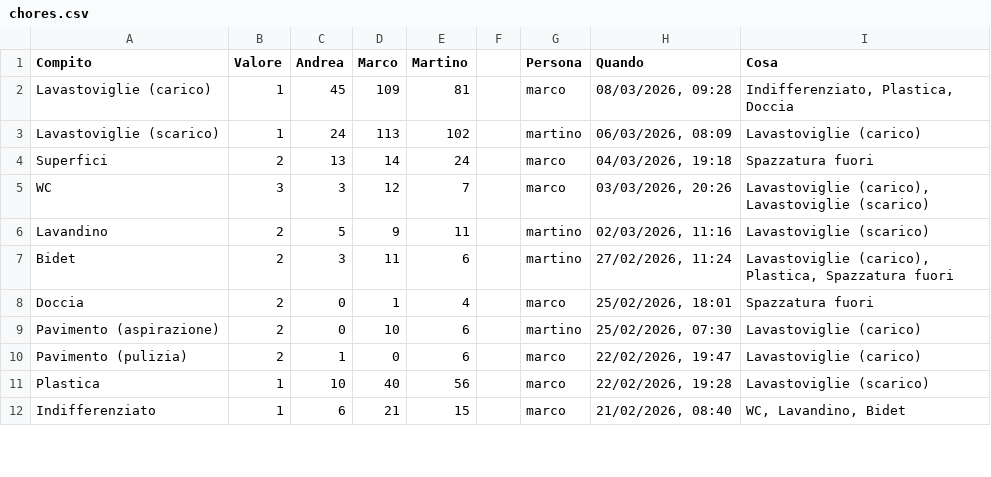
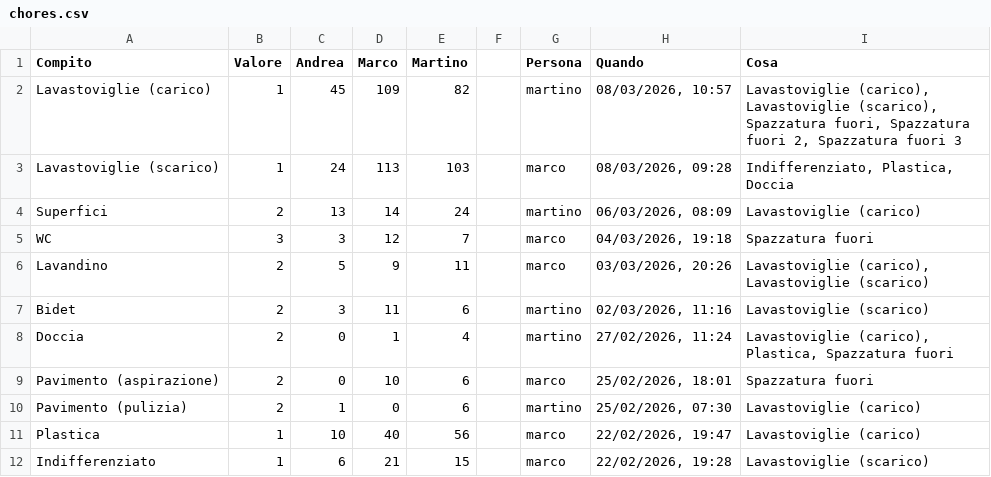
Before and after one commit to BertrandPouget/litpii, a CSV file: data/chores.csv, drawn as a sheet; only a part is shown; the diff covers the shown part only.

Commit message:
Update chores for martino

```diff
--- a/data/chores.csv
+++ b/data/chores.csv
@@ -1,12 +1,12 @@
 Compito,Valore,Andrea,Marco,Martino,,Persona,Quando,Cosa
-Lavastoviglie (carico),1,45,109,81,,marco,"08/03/2026, 09:28","Indifferenziato, Plastica, Doccia"
-Lavastoviglie (scarico),1,24,113,102,,martino,"06/03/2026, 08:09",Lavastoviglie (carico)
-Superfici,2,13,14,24,,marco,"04/03/2026, 19:18",Spazzatura fuori
-WC,3,3,12,7,,marco,"03/03/2026, 20:26","Lavastoviglie (carico), Lavastoviglie (scarico)"
-Lavandino,2,5,9,11,,martino,"02/03/2026, 11:16",Lavastoviglie (scarico)
-Bidet,2,3,11,6,,martino,"27/02/2026, 11:24","Lavastoviglie (carico), Plastica, Spazzatura fuori"
-Doccia,2,0,1,4,,marco,"25/02/2026, 18:01",Spazzatura fuori
-Pavimento (aspirazione),2,0,10,6,,martino,"25/02/2026, 07:30",Lavastoviglie (carico)
-Pavimento (pulizia),2,1,0,6,,marco,"22/02/2026, 19:47",Lavastoviglie (carico)
-Plastica,1,10,40,56,,marco,"22/02/2026, 19:28",Lavastoviglie (scarico)
-Indifferenziato,1,6,21,15,,marco,"21/02/2026, 08:40","WC, Lavandino, Bidet"
+Lavastoviglie (carico),1,45,109,82,,martino,"08/03/2026, 10:57","Lavastoviglie (carico), Lavastoviglie (scarico), Spazzatura fuori, Spazzatura fuori 2, Spazzatura fuori 3"
+Lavastoviglie (scarico),1,24,113,103,,marco,"08/03/2026, 09:28","Indifferenziato, Plastica, Doccia"
+Superfici,2,13,14,24,,martino,"06/03/2026, 08:09",Lavastoviglie (carico)
+WC,3,3,12,7,,marco,"04/03/2026, 19:18",Spazzatura fuori
+Lavandino,2,5,9,11,,marco,"03/03/2026, 20:26","Lavastoviglie (carico), Lavastoviglie (scarico)"
+Bidet,2,3,11,6,,martino,"02/03/2026, 11:16",Lavastoviglie (scarico)
+Doccia,2,0,1,4,,martino,"27/02/2026, 11:24","Lavastoviglie (carico), Plastica, Spazzatura fuori"
+Pavimento (aspirazione),2,0,10,6,,marco,"25/02/2026, 18:01",Spazzatura fuori
+Pavimento (pulizia),2,1,0,6,,martino,"25/02/2026, 07:30",Lavastoviglie (carico)
+Plastica,1,10,40,56,,marco,"22/02/2026, 19:47",Lavastoviglie (carico)
+Indifferenziato,1,6,21,15,,marco,"22/02/2026, 19:28",Lavastoviglie (scarico)
```
Also changed, not shown: 1 added row and 13 edited cells elsewhere in this file.
